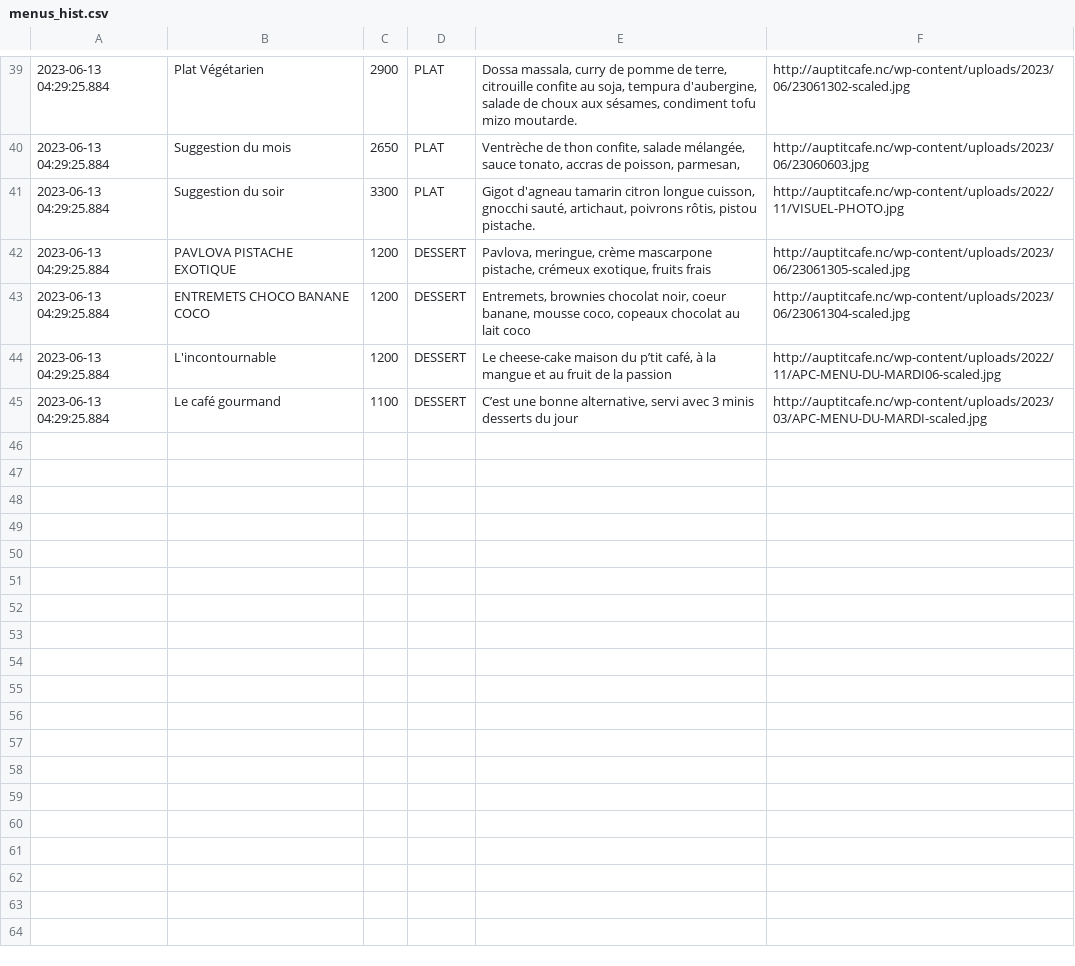
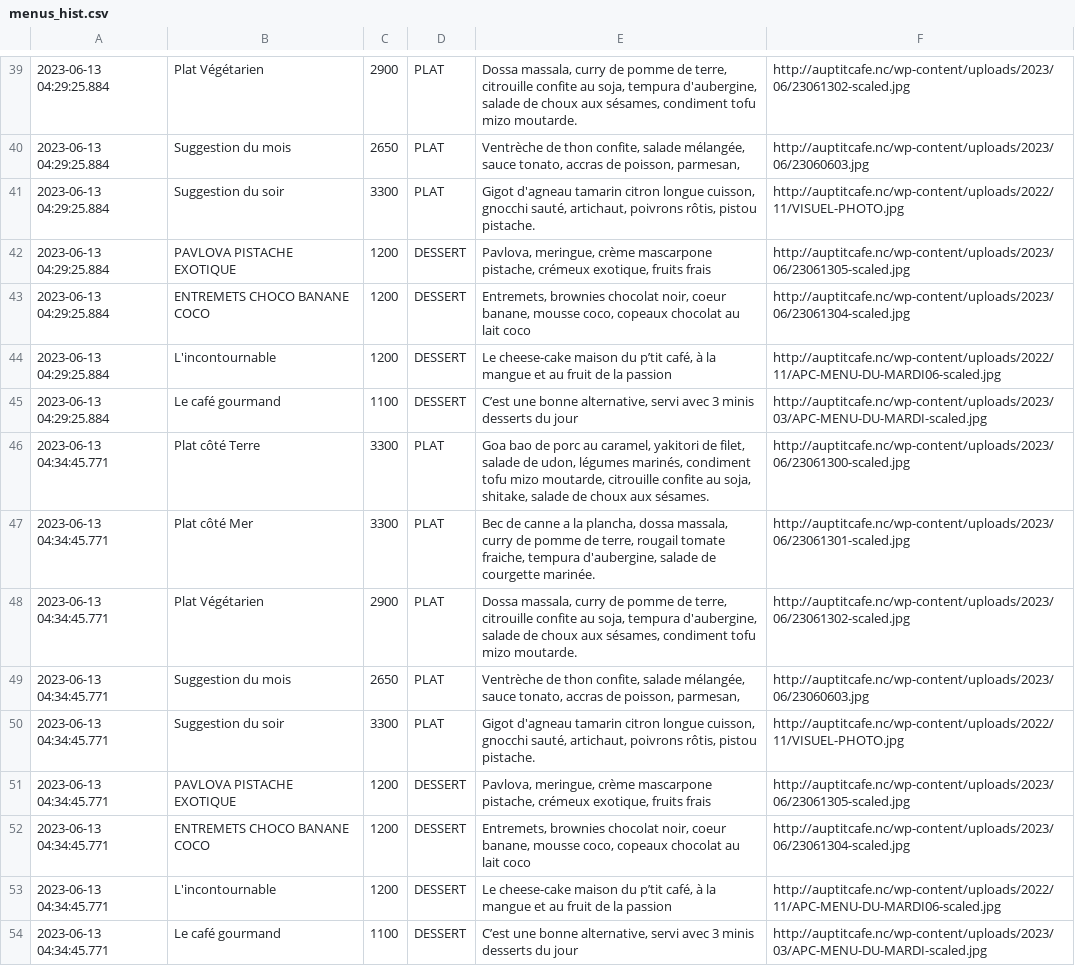
Before and after one commit to adriens/auptitcafe-data, a CSV file: data/menus_hist.csv, drawn as a sheet; only a part is shown, gaps mark what is left out; the diff names each change by its address in the sheet, - before the commit and + after, or states it on an @@ line.

Commit message:
🔁 Daily snapshot des menus 📜, cf #1

```diff
--- a/data/menus_hist.csv
+++ b/data/menus_hist.csv
+row 46: 2023-06-13 04:34:45.771 | Plat côté Terre | 3300 | PLAT | Goa bao de porc au caramel, yakitori de filet, salade de udon, légumes marinés, condiment tofu mizo moutarde, citrouille confite au soja, shitake, salade de choux aux sésames. | http://auptitcafe.nc/wp-content/uploads/2023/06/23061300-scaled.jpg
+row 47: 2023-06-13 04:34:45.771 | Plat côté Mer | 3300 | PLAT | Bec de canne a la plancha, dossa massala, curry de pomme de terre, rougail tomate fraiche, tempura d'aubergine, salade de courgette marinée. | http://auptitcafe.nc/wp-content/uploads/2023/06/23061301-scaled.jpg
+row 48: 2023-06-13 04:34:45.771 | Plat Végétarien | 2900 | PLAT | Dossa massala, curry de pomme de terre, citrouille confite au soja, tempura d'aubergine, salade de choux aux sésames, condiment tofu mizo moutarde. | http://auptitcafe.nc/wp-content/uploads/2023/06/23061302-scaled.jpg
+row 49: 2023-06-13 04:34:45.771 | Suggestion du mois | 2650 | PLAT | Ventrèche de thon confite, salade mélangée, sauce tonato, accras de poisson, parmesan, | http://auptitcafe.nc/wp-content/uploads/2023/06/23060603.jpg
+row 50: 2023-06-13 04:34:45.771 | Suggestion du soir | 3300 | PLAT | Gigot d'agneau tamarin citron longue cuisson, gnocchi sauté, artichaut, poivrons rôtis, pistou pistache. | http://auptitcafe.nc/wp-content/uploads/2022/11/VISUEL-PHOTO.jpg
+row 51: 2023-06-13 04:34:45.771 | PAVLOVA PISTACHE EXOTIQUE | 1200 | DESSERT | Pavlova, meringue, crème mascarpone pistache, crémeux exotique, fruits frais | http://auptitcafe.nc/wp-content/uploads/2023/06/23061305-scaled.jpg
+row 52: 2023-06-13 04:34:45.771 | ENTREMETS CHOCO BANANE COCO | 1200 | DESSERT | Entremets, brownies chocolat noir, coeur banane, mousse coco, copeaux chocolat au lait coco | http://auptitcafe.nc/wp-content/uploads/2023/06/23061304-scaled.jpg
+row 53: 2023-06-13 04:34:45.771 | L'incontournable | 1200 | DESSERT | Le cheese-cake maison du p’tit café, à la mangue et au fruit de la passion | http://auptitcafe.nc/wp-content/uploads/2022/11/APC-MENU-DU-MARDI06-scaled.jpg
+row 54: 2023-06-13 04:34:45.771 | Le café gourmand | 1100 | DESSERT | C’est une bonne alternative, servi avec 3 minis desserts du jour | http://auptitcafe.nc/wp-content/uploads/2023/03/APC-MENU-DU-MARDI-scaled.jpg
```
Also changed, not shown: data/current_menus.csv, data/current_menus_headers.csv.
